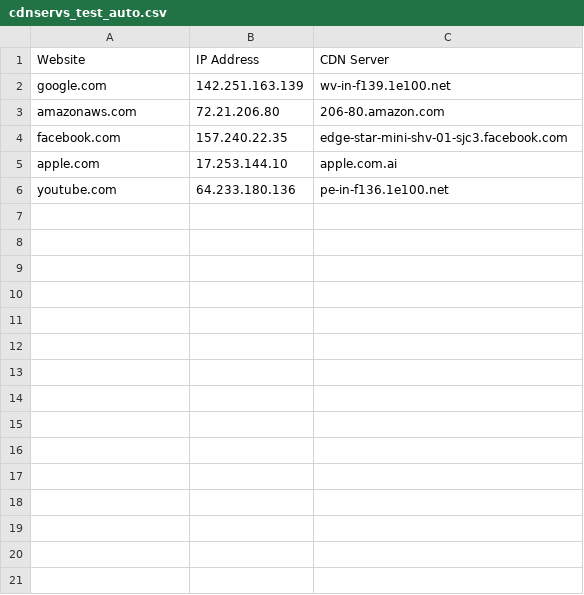
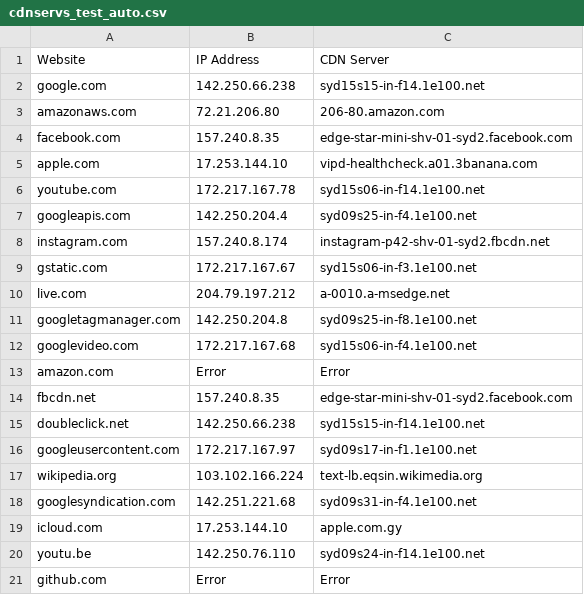
Before and after one commit to Lgrella/Networks-CDNServerChoice, a CSV file: Scraper/cdnservs_test_auto.csv, drawn as a sheet; only a part is shown; the diff covers the shown part only.

Commit message:
ScraperFinished

```diff
--- a/Scraper/cdnservs_test_auto.csv
+++ b/Scraper/cdnservs_test_auto.csv
@@ -1,6 +1,21 @@
 Website,IP Address,CDN Server
-google.com,142.251.163.139,wv-in-f139.1e100.net
+google.com,142.250.66.238,syd15s15-in-f14.1e100.net
 amazonaws.com,72.21.206.80,206-80.amazon.com
-facebook.com,157.240.22.35,edge-star-mini-shv-01-sjc3.facebook.com
-apple.com,17.253.144.10,apple.com.ai
-youtube.com,64.233.180.136,pe-in-f136.1e100.net
+facebook.com,157.240.8.35,edge-star-mini-shv-01-syd2.facebook.com
+apple.com,17.253.144.10,vipd-healthcheck.a01.3banana.com
+youtube.com,172.217.167.78,syd15s06-in-f14.1e100.net
+googleapis.com,142.250.204.4,syd09s25-in-f4.1e100.net
+instagram.com,157.240.8.174,instagram-p42-shv-01-syd2.fbcdn.net
+gstatic.com,172.217.167.67,syd15s06-in-f3.1e100.net
+live.com,204.79.197.212,a-0010.a-msedge.net
+googletagmanager.com,142.250.204.8,syd09s25-in-f8.1e100.net
+googlevideo.com,172.217.167.68,syd15s06-in-f4.1e100.net
+amazon.com,Error,Error
+fbcdn.net,157.240.8.35,edge-star-mini-shv-01-syd2.facebook.com
+doubleclick.net,142.250.66.238,syd15s15-in-f14.1e100.net
+googleusercontent.com,172.217.167.97,syd09s17-in-f1.1e100.net
+wikipedia.org,103.102.166.224,text-lb.eqsin.wikimedia.org
+googlesyndication.com,142.251.221.68,syd09s31-in-f4.1e100.net
+icloud.com,17.253.144.10,apple.com.gy
+youtu.be,142.250.76.110,syd09s24-in-f14.1e100.net
+github.com,Error,Error
```
Also changed, not shown: 30 added rows elsewhere in this file.
